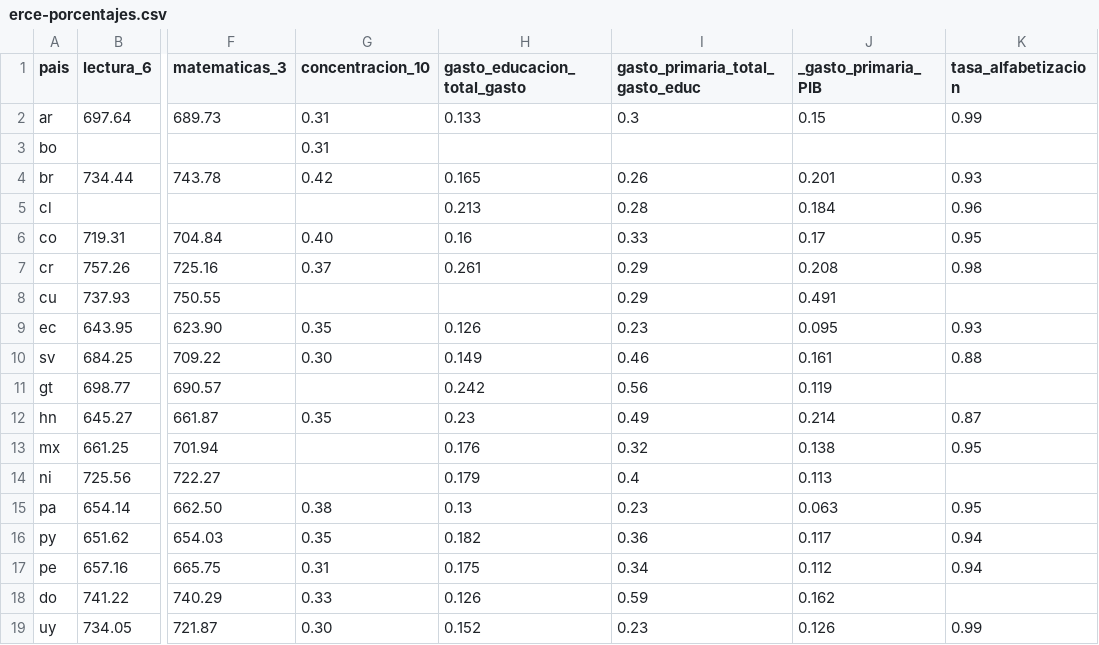
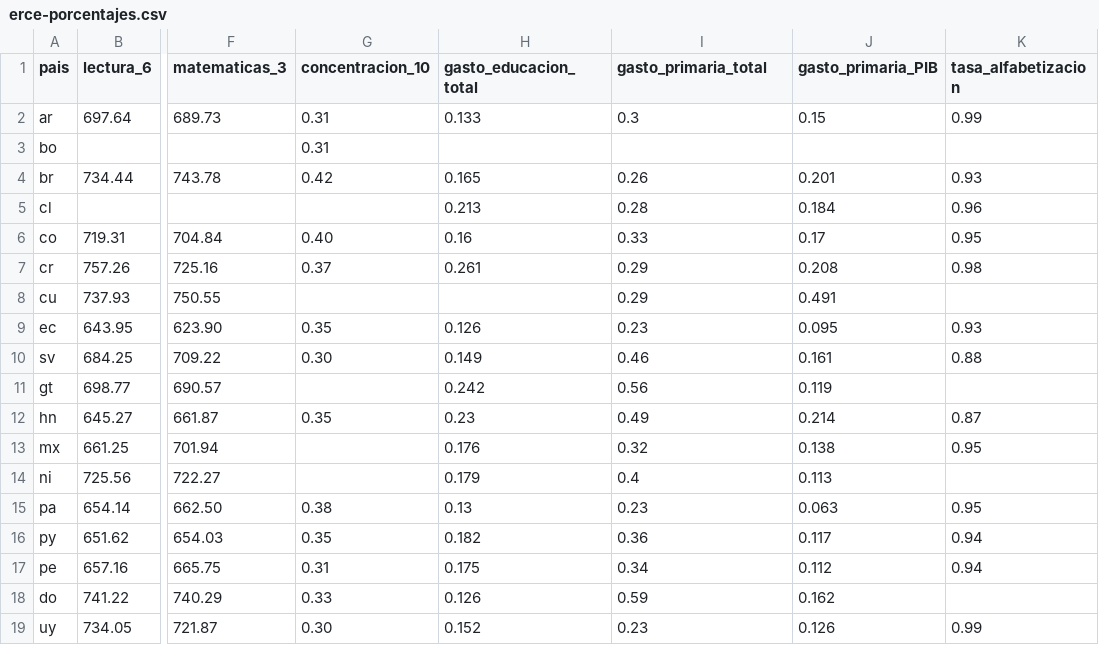
Before and after one commit to llece/contextos, a CSV file: erce-porcentajes.csv, drawn as a sheet; only a part is shown, gaps mark what is left out; the diff names each change by its address in the sheet, - before the commit and + after, or states it on an @@ line.

Commit message:
Add files via upload

```diff
--- a/erce-porcentajes.csv
+++ b/erce-porcentajes.csv
-H1: gasto_educacion_total_gasto
+H1: gasto_educacion_total
-I1: gasto_primaria_total_gasto_educ
+I1: gasto_primaria_total
-J1: _gasto_primaria_PIB
+J1: gasto_primaria_PIB
```
